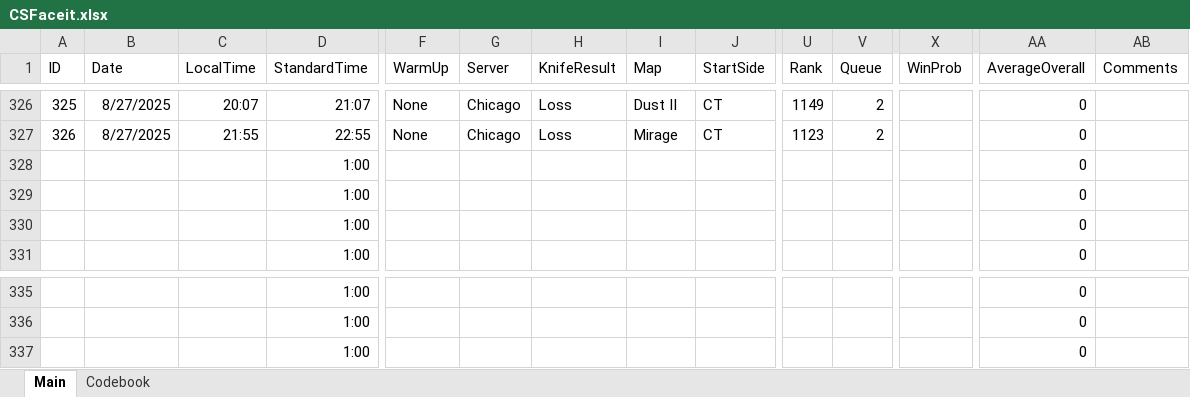
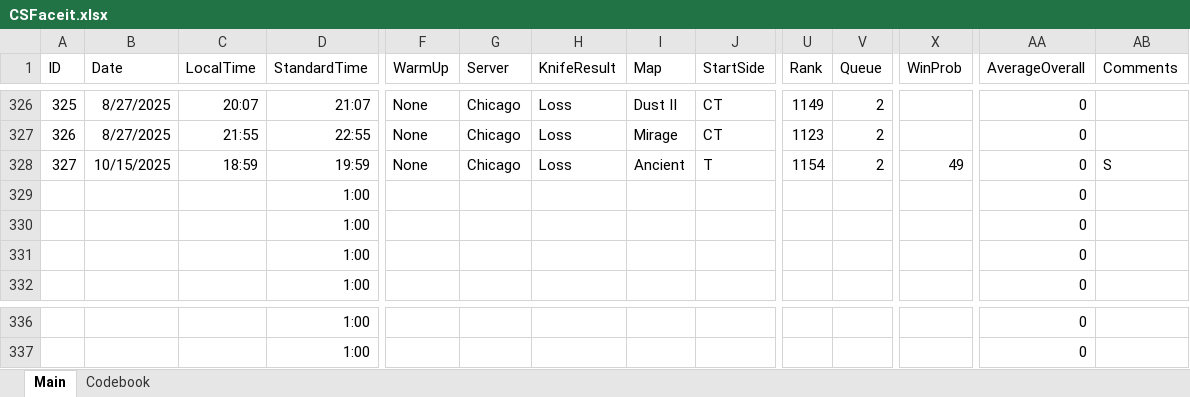
Before and after one commit to HardWare68/HardWareWebsite, an Excel workbook: datasets/xlsx/CSFaceit.xlsx, sheet Main, drawn as a sheet; only a part is shown, gaps mark what is left out; values as stored, in another font and other column widths than the file's, no borders; removed rows and columns are numbered as before the commit, all else as after; rows hold the shown columns only; the diff names each change by its address in the sheet, - before the commit and + after, or states it on an @@ line.

```diff
--- a/datasets/xlsx/CSFaceit.xlsx (sheet Main)
+++ b/datasets/xlsx/CSFaceit.xlsx (sheet Main)
+row 328: 327 | 10/15/2025 | 18:59 | 19:59 | None | Chicago | Loss | Ancient | T | 1154 | 2 | 49 | 0 | S
-row 337:  |  |  | 1:00 |  |  |  |  |  |  |  |  | 0
```
Also changed, not shown: formulas that keep their value, datasets/xlsx/CSPreMatchStatistics.xlsx, datasets/xlsx/CounterStrike2.xlsx, 3 other files.
